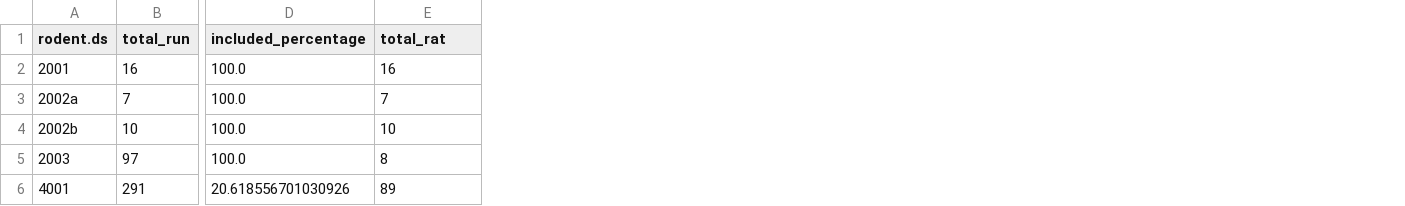
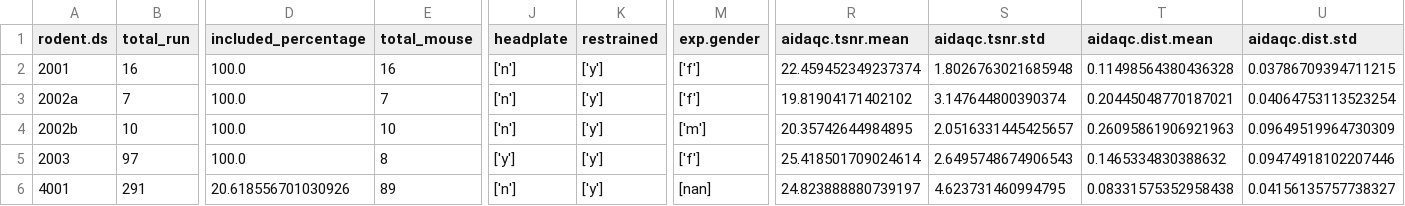
Before and after one commit to grandjeanlab/awake, a TSV file: assets/tables/rat_summary.tsv, drawn as a sheet; only a part is shown, gaps mark what is left out; the diff names each change by its address in the sheet, - before the commit and + after, or states it on an @@ line.

```diff
--- a/assets/tables/rat_summary.tsv
+++ b/assets/tables/rat_summary.tsv
+column J (headplate), rows 2-6: ['n'] | ['n'] | ['n'] | ['y'] | ['n']
+column K (restrained), rows 2-6: all ['y']
+column M (exp.gender), rows 2-6: ['f'] | ['f'] | ['m'] | ['f'] | [nan]
+column R (aidaqc.tsnr.mean), rows 2-6: 22.459452349237374 | 19.81904171402102 | 20.35742644984895 | 25.418501709024614 | 24.823888880739197
+column S (aidaqc.tsnr.std), rows 2-6: 1.8026763021685948 | 3.147644800390374 | 2.0516331445425657 | 2.6495748674906543 | 4.623731460994795
+column T (aidaqc.dist.mean), rows 2-6: 0.11498564380436328 | 0.20445048770187021 | 0.26095861906921963 | 0.1465334830388632 | 0.08331575352958438
+column U (aidaqc.dist.std), rows 2-6: 0.03786709394711215 | 0.04064753113523254 | 0.09649519964730309 | 0.09474918102207446 | 0.04156135757738327
-E1: total_rat
+E1: total_mouse
```
Also changed, not shown: assets/tables/mouse_summary.tsv, assets/tables/rat_metadata.tsv, 12 other files.
